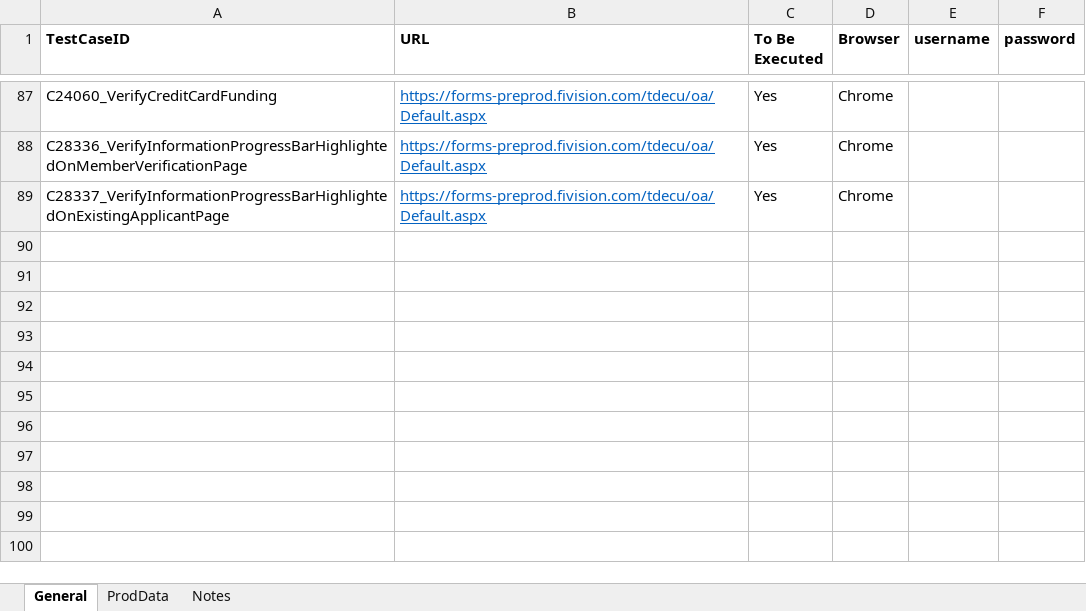
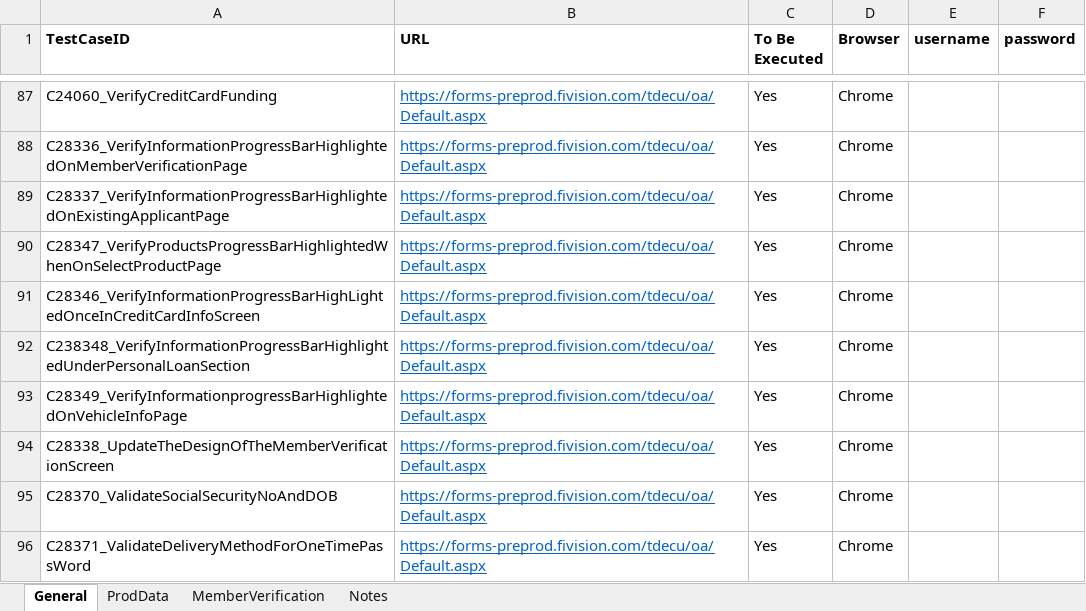
Before and after one commit to mamata-create/TDECUProjects, an Excel workbook: InstantOpen_ExistingMember/src/main/java/com/Resources/TestData.xlsx, sheet General, drawn as a sheet; only a part is shown, gaps mark what is left out; values as stored, in another font and other column widths than the file's, no borders; the diff names each change by its address in the sheet, - before the commit and + after, or states it on an @@ line.

Commit message:
Modified existing scripts with PromoCode steps

```diff
--- a/InstantOpen_ExistingMember/src/main/java/com/Resources/TestData.xlsx (sheet General)
+++ b/InstantOpen_ExistingMember/src/main/java/com/Resources/TestData.xlsx (sheet General)
+sheet tab: MemberVerification
+row 90: C28347_VerifyProductsProgressBarHighlightedWhenOnSelectProductPage | https://forms-preprod.fivision.com/tdecu/oa/Default.aspx | Yes | Chrome
+row 91: C28346_VerifyInformationProgressBarHighLightedOnceInCreditCardInfoScreen | https://forms-preprod.fivision.com/tdecu/oa/Default.aspx | Yes | Chrome
+row 92: C238348_VerifyInformationProgressBarHighlightedUnderPersonalLoanSection | https://forms-preprod.fivision.com/tdecu/oa/Default.aspx | Yes | Chrome
+row 93: C28349_VerifyInformationprogressBarHighlightedOnVehicleInfoPage | https://forms-preprod.fivision.com/tdecu/oa/Default.aspx | Yes | Chrome
+row 94: C28338_UpdateTheDesignOfTheMemberVerificationScreen | https://forms-preprod.fivision.com/tdecu/oa/Default.aspx | Yes | Chrome
+row 95: C28370_ValidateSocialSecurityNoAndDOB | https://forms-preprod.fivision.com/tdecu/oa/Default.aspx | Yes | Chrome
+row 96: C28371_ValidateDeliveryMethodForOneTimePassWord | https://forms-preprod.fivision.com/tdecu/oa/Default.aspx | Yes | Chrome
```
Also changed, not shown: 29 other files.
